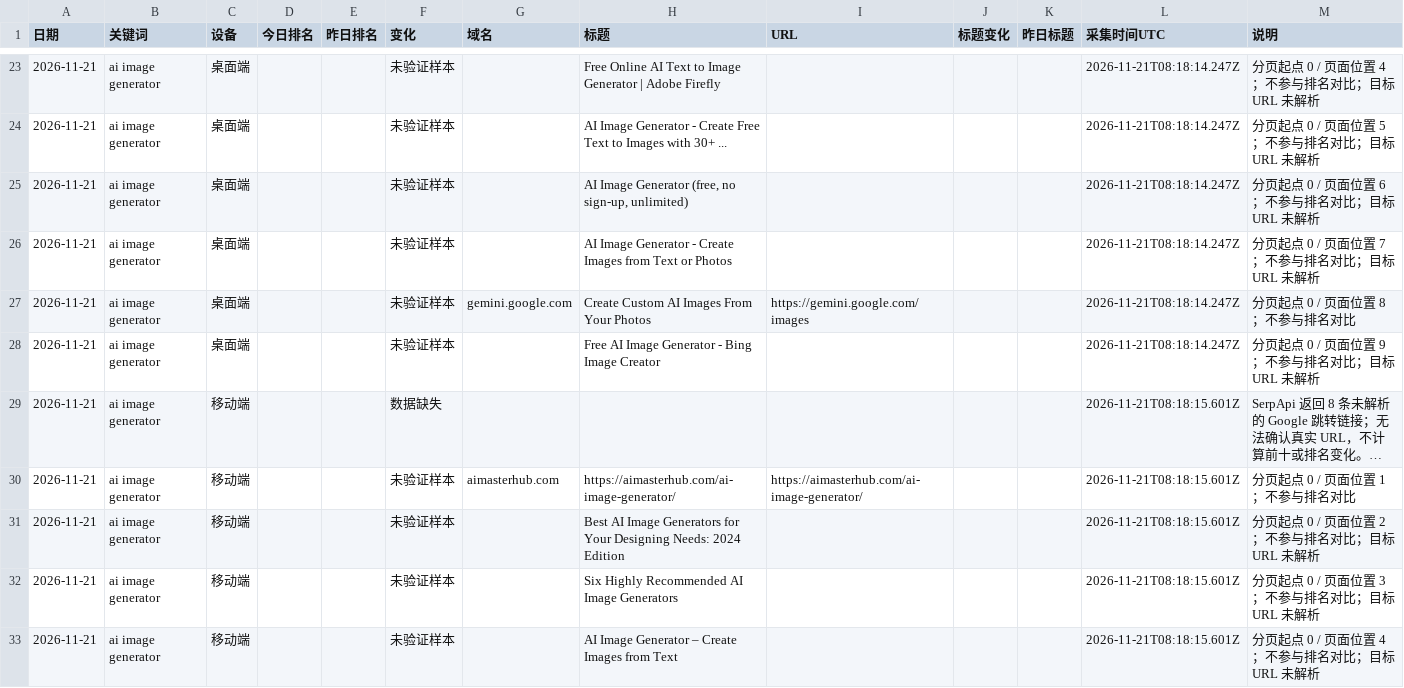
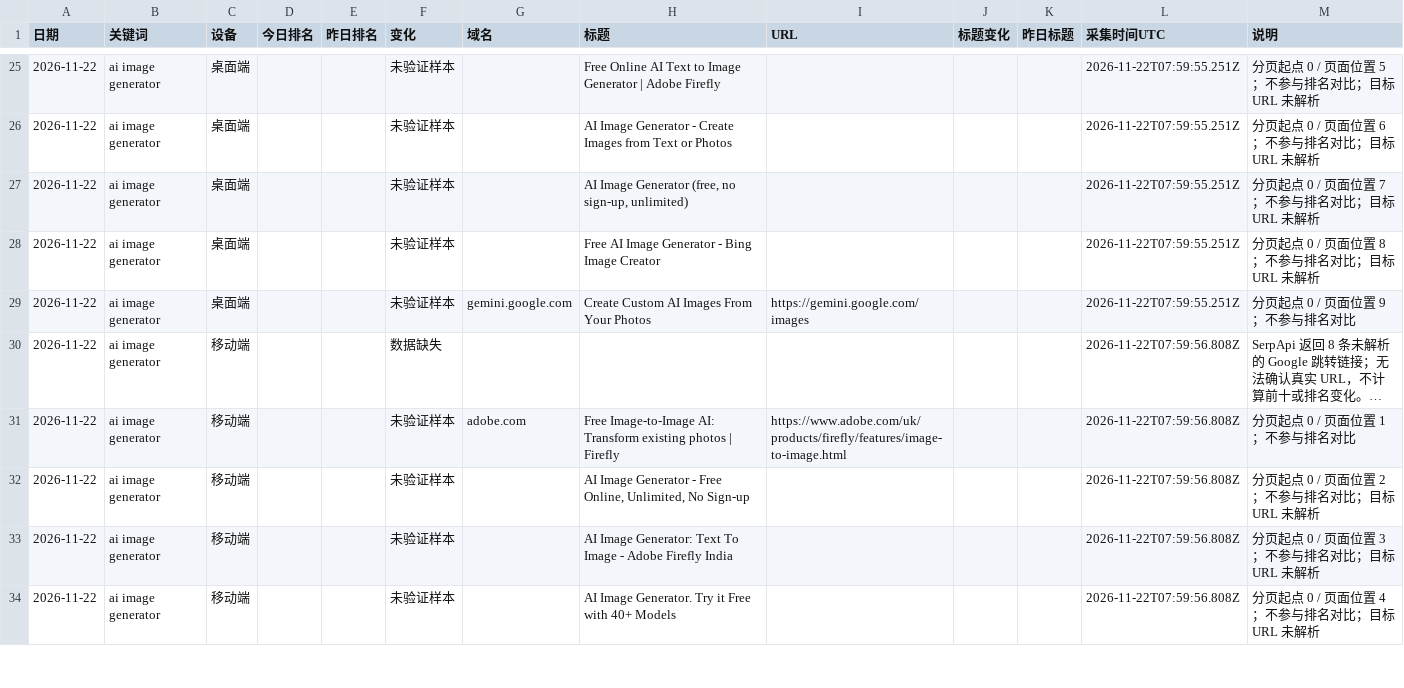
Before and after one commit to echobrown1314-oss/competitor-blog-report, a CSV file: data/serp/latest.csv, drawn as a sheet; only a part is shown, gaps mark what is left out; long unchanged cells end in …; removed rows and columns are numbered as before the commit, all else as after; the diff covers the shown part only; the diff names each change by its address in the sheet, - before the commit and + after, or states it on an @@ line.

```diff
--- a/data/serp/latest.csv
+++ b/data/serp/latest.csv
-A25:A29 (日期): 2026-11-21
+A25:A29 (日期): 2026-11-22
-L25:L29 (采集时间UTC): 2026-11-21T08:18:14.247Z
+L25:L29 (采集时间UTC): 2026-11-22T07:59:55.251Z
-M25 (说明): 分页起点 0 / 页面位置 4；不参与排名对比；目标 URL 未解析
+M25 (说明): 分页起点 0 / 页面位置 5；不参与排名对比；目标 URL 未解析
-H26 (标题): …- Create Free Text to Images with 30+ ...
+H26 (标题): …- Create Images from Text or Photos
-M26 (说明): 分页起点 0 / 页面位置 5；不参与排名对比；目标 URL 未解析
+M26 (说明): 分页起点 0 / 页面位置 6；不参与排名对比；目标 URL 未解析
-M27 (说明): 分页起点 0 / 页面位置 6；不参与排名对比；目标 URL 未解析
+M27 (说明): 分页起点 0 / 页面位置 7；不参与排名对比；目标 URL 未解析
-H28 (标题): AI Image Generator - Create Images from Text or Photos
+H28 (标题): Free AI Image Generator - Bing Image Creator
-M28 (说明): 分页起点 0 / 页面位置 7；不参与排名对比；目标 URL 未解析
+M28 (说明): 分页起点 0 / 页面位置 8；不参与排名对比；目标 URL 未解析
-M29 (说明): 分页起点 0 / 页面位置 8；不参与排名对比
+M29 (说明): 分页起点 0 / 页面位置 9；不参与排名对比
-row 28: 2026-11-21 | ai image generator | 桌面端 |  |  | 未验证样本 |  | Free AI Image Generator - Bing Image Creator |  |  |  | 2026-11-21T08:18:14.247Z | 分页起点 0 / 页面位置 9；不参与排名对比；目标 URL 未解析
-A30:A34 (日期): 2026-11-21
+A30:A34 (日期): 2026-11-22
-L30:L34 (采集时间UTC): 2026-11-21T08:18:15.601Z
+L30:L34 (采集时间UTC): 2026-11-22T07:59:56.808Z
-G31 (域名): aimasterhub.com
+G31 (域名): adobe.com
-H31 (标题): https://aimasterhub.com/ai-image-generator/
+H31 (标题): Free Image-to-Image AI: Transform existing photos | Firefly
-I31 (URL): https://aimasterhub.com/ai-image-generator/
+I31 (URL): https://www.adobe.com/uk/products/firefly/features/image-to-image.html
-H32 (标题): Best AI Image Generators for Your Designing Needs: 2024 Edition
+H32 (标题): AI Image Generator - Free Online, Unlimited, No Sign-up
-H33 (标题): Six Highly Recommended AI Image Generators
+H33 (标题): AI Image Generator: Text To Image - Adobe Firefly India
-H34 (标题): AI Image Generator – Create Images from Text
+H34 (标题): AI Image Generator. Try it Free with 40+ Models
```
Also changed, not shown: 2 added rows and 139 edited cells elsewhere in this file, 4 other files.
